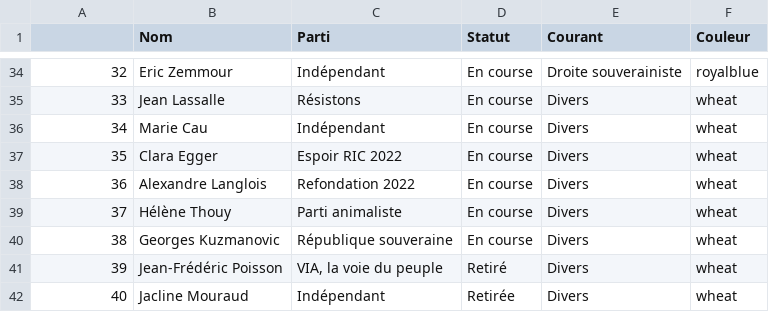
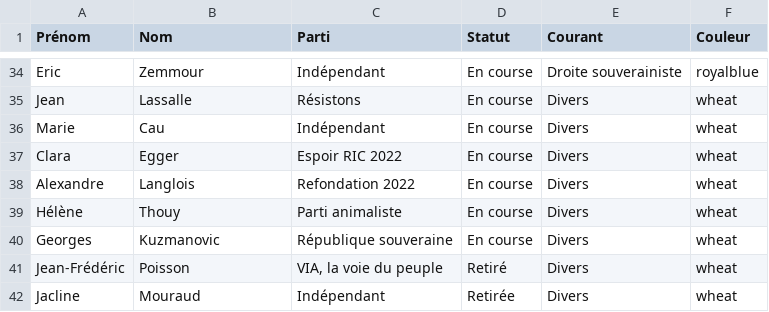
Before and after one commit to Guillaume-ds/data_presidence, a CSV file: Static/candidats.csv, drawn as a sheet; only a part is shown, gaps mark what is left out; the diff covers the shown part only.

```diff
--- a/Static/candidats.csv
+++ b/Static/candidats.csv
@@ -1 +1 @@
-,Nom,Parti,Statut,Courant,Couleur
+Prénom,Nom,Parti,Statut,Courant,Couleur
@@ -34,9 +34,9 @@
-32,Eric Zemmour,Indépendant,En course,Droite souverainiste,royalblue
-33,Jean Lassalle,Résistons,En course,Divers,wheat
-34,Marie Cau,Indépendant,En course,Divers,wheat
-35,Clara Egger,Espoir RIC 2022,En course,Divers,wheat
-36,Alexandre Langlois,Refondation 2022,En course,Divers,wheat
-37,Hélène Thouy,Parti animaliste,En course,Divers,wheat
-38,Georges Kuzmanovic,République souveraine,En course,Divers,wheat
-39,Jean-Frédéric Poisson,"VIA, la voie du peuple",Retiré,Divers,wheat
-40,Jacline Mouraud,Indépendant,Retirée,Divers,wheat
+Eric,Zemmour,Indépendant,En course,Droite souverainiste,royalblue
+Jean,Lassalle,Résistons,En course,Divers,wheat
+Marie,Cau,Indépendant,En course,Divers,wheat
+Clara,Egger,Espoir RIC 2022,En course,Divers,wheat
+Alexandre,Langlois,Refondation 2022,En course,Divers,wheat
+Hélène,Thouy,Parti animaliste,En course,Divers,wheat
+Georges,Kuzmanovic,République souveraine,En course,Divers,wheat
+Jean-Frédéric,Poisson,"VIA, la voie du peuple",Retiré,Divers,wheat
+Jacline,Mouraud,Indépendant,Retirée,Divers,wheat
```
Also changed, not shown: 64 edited cells elsewhere in this file, 19 other files.
